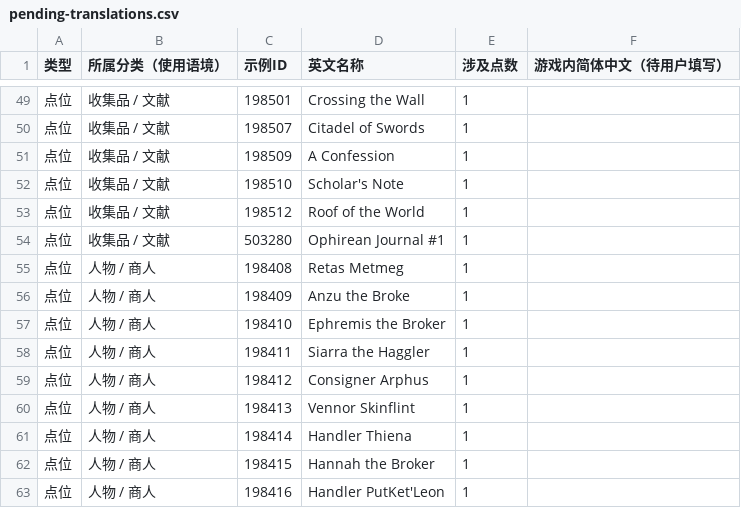
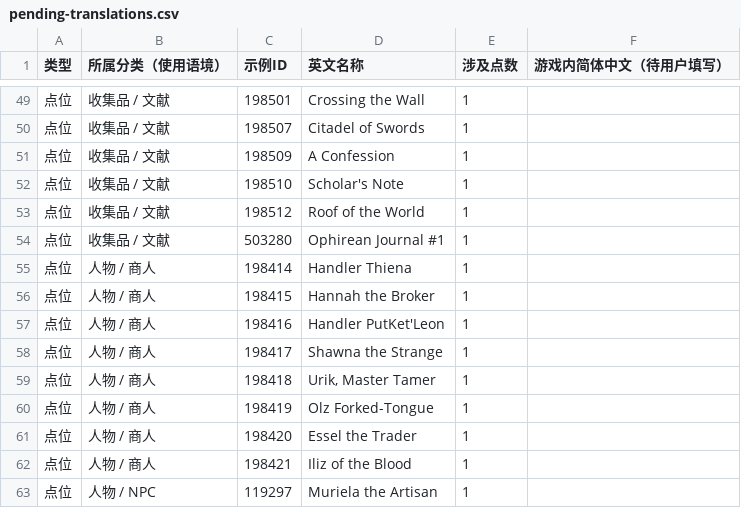
Before and after one commit to dzzsb666/The-Exiled-Lands, a CSV file: public/data/pending-translations.csv, drawn as a sheet; only a part is shown, gaps mark what is left out; the shorter side is filled out with more unchanged rows.

```diff
--- a/public/data/pending-translations.csv
+++ b/public/data/pending-translations.csv
@@ -54,8 +54,2 @@
 "点位","收集品 / 文献","503280","Ophirean Journal #1","1",""
-"点位","人物 / 商人","198408","Retas Metmeg","1",""
-"点位","人物 / 商人","198409","Anzu the Broke","1",""
-"点位","人物 / 商人","198410","Ephremis the Broker","1",""
-"点位","人物 / 商人","198411","Siarra the Haggler","1",""
-"点位","人物 / 商人","198412","Consigner Arphus","1",""
-"点位","人物 / 商人","198413","Vennor Skinflint","1",""
 "点位","人物 / 商人","198414","Handler Thiena","1",""
```
Also changed, not shown: data/pending-translations.csv, 7 other files.
